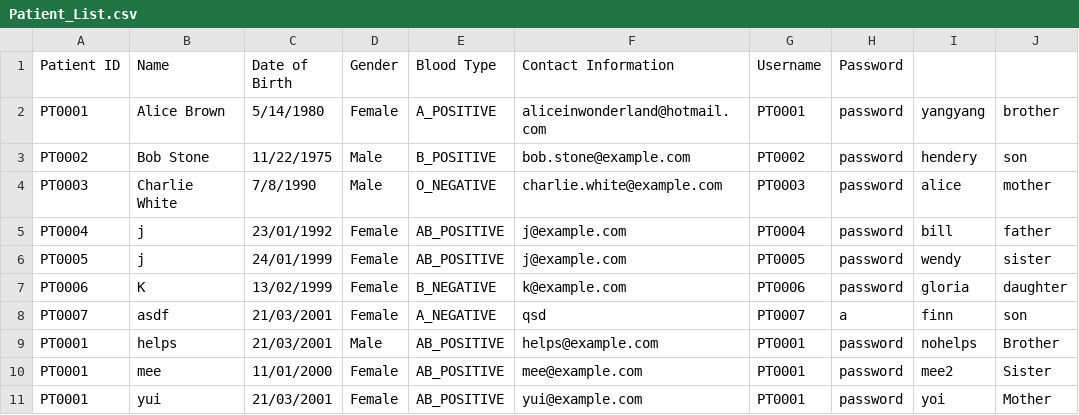
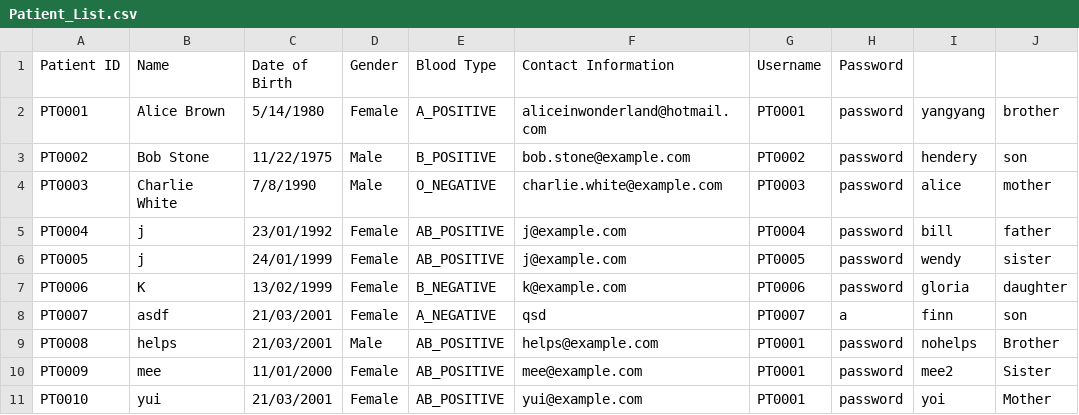
Before and after one commit to GaryQuah/SC2002_Assignment, a CSV file: src/data/Patient_List.csv, drawn as a sheet; only a part is shown; the diff names each change by its address in the sheet, - before the commit and + after, or states it on an @@ line.

```diff
--- a/src/data/Patient_List.csv
+++ b/src/data/Patient_List.csv
-A9 (Patient ID): PT0001
+A9 (Patient ID): PT0008
-A10 (Patient ID): PT0001
+A10 (Patient ID): PT0009
-A11 (Patient ID): PT0001
+A11 (Patient ID): PT0010
```
Also changed, not shown: 17 other files.
